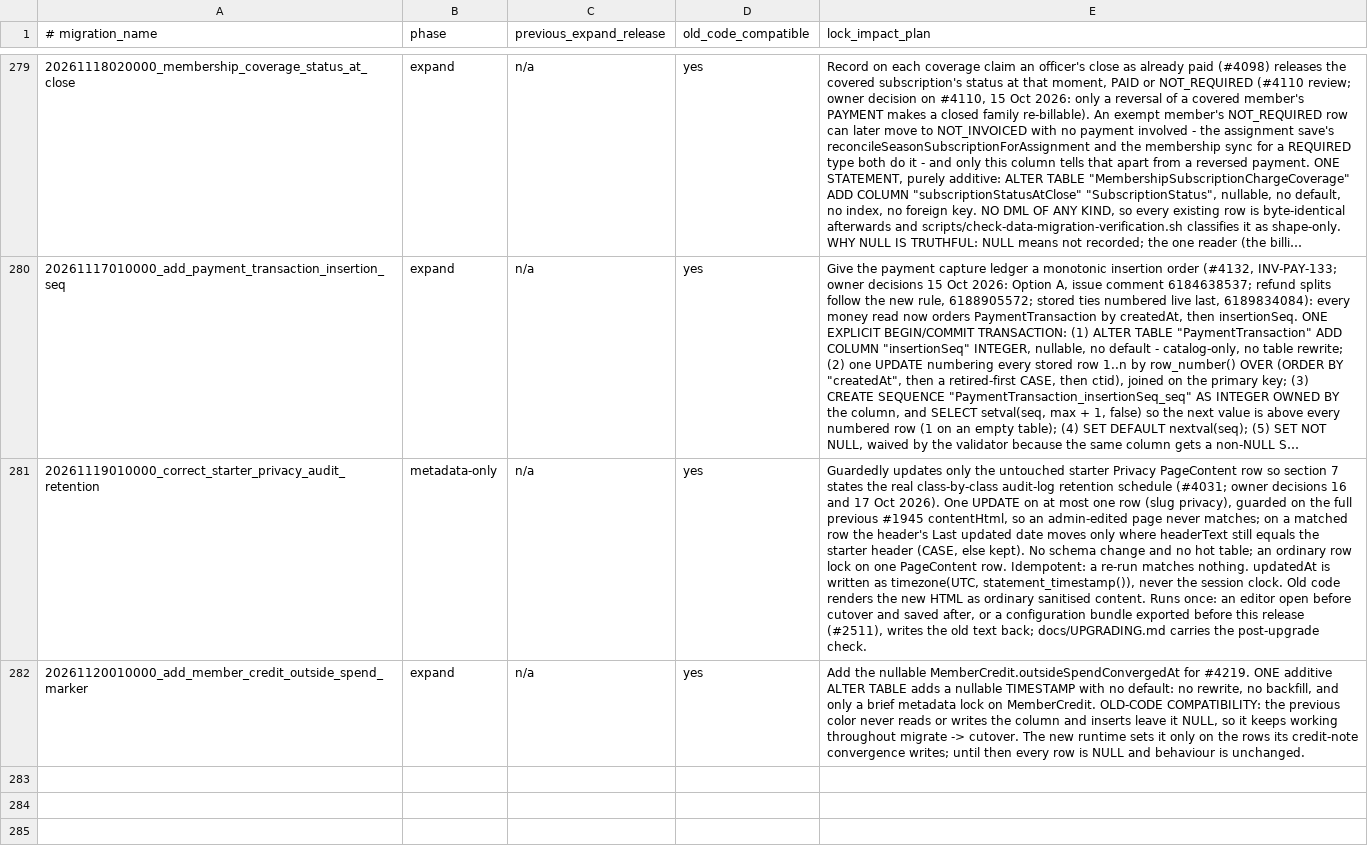
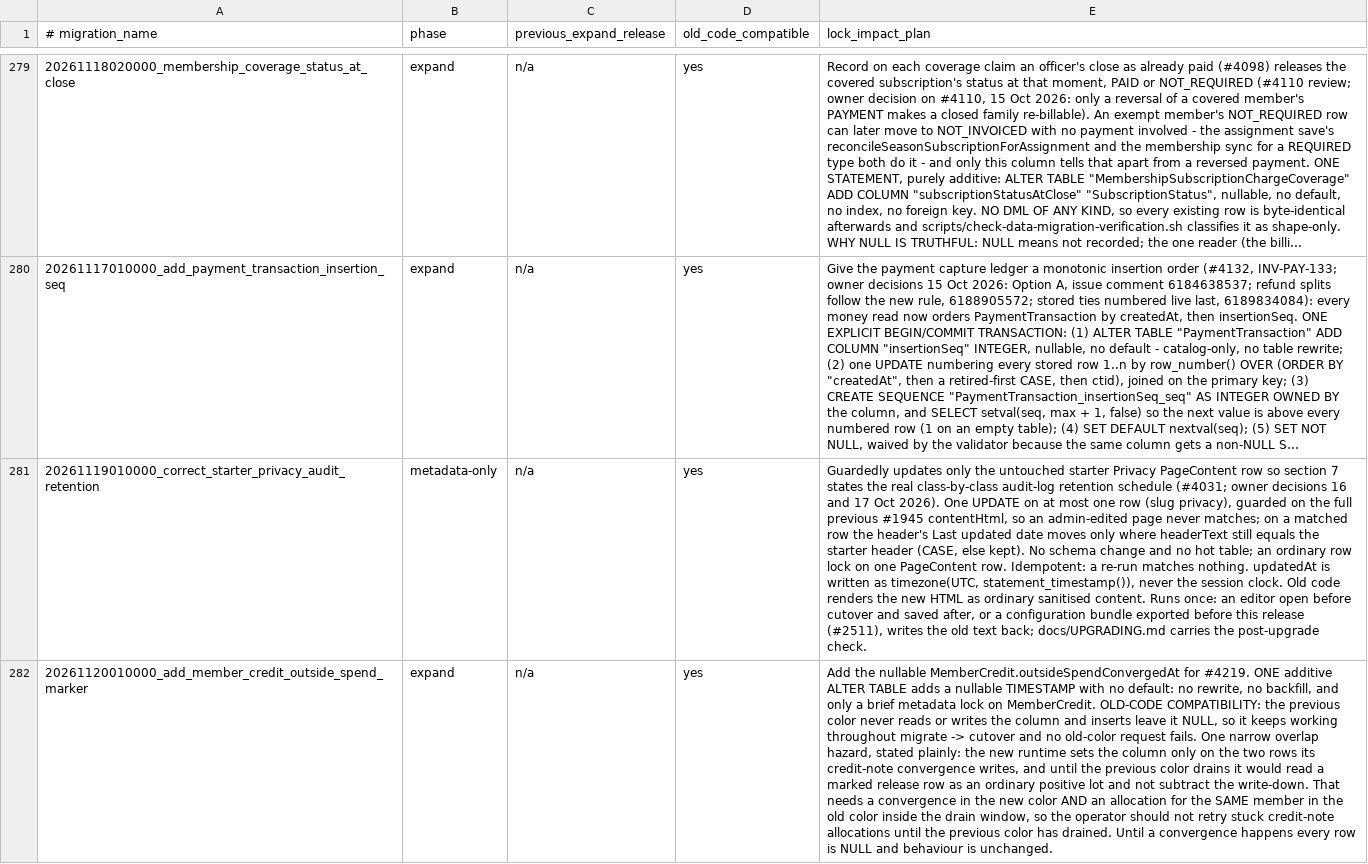
Before and after one commit to hitchcocknz/AlpineClubBookingsNZ, a TSV file: docs/BLUE_GREEN_MIGRATION_SAFETY.tsv, drawn as a sheet; only a part is shown, gaps mark what is left out; long unchanged cells end in …; the diff names each change by its address in the sheet, - before the commit and + after, or states it on an @@ line.

```diff
--- a/docs/BLUE_GREEN_MIGRATION_SAFETY.tsv
+++ b/docs/BLUE_GREEN_MIGRATION_SAFETY.tsv
-E282 (lock_impact_plan): …migrate -> cutover. The new runtime sets it only on the rows its credit-note convergence writes; until then every row…
+E282 (lock_impact_plan): …migrate -> cutover and no old-color request fails. One narrow overlap hazard, stated plainly: the new runtime sets the column only on the two rows its credit-note convergence writes, and until the previous color drains it would read a marked release row as an ordinary positive lot and not subtract the write-down. That needs a convergence in the new color AND an allocation for the SAME member in the old color inside the drain window, so the operator should not retry stuck credit-note allocations until the previous color has drained. Until a convergence happens every row…
```
Also changed, not shown: 21 other files.
